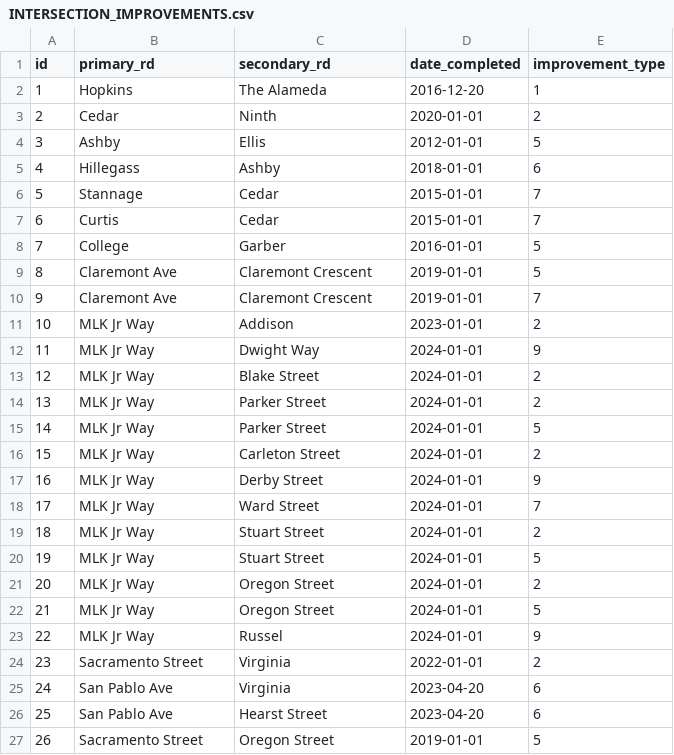
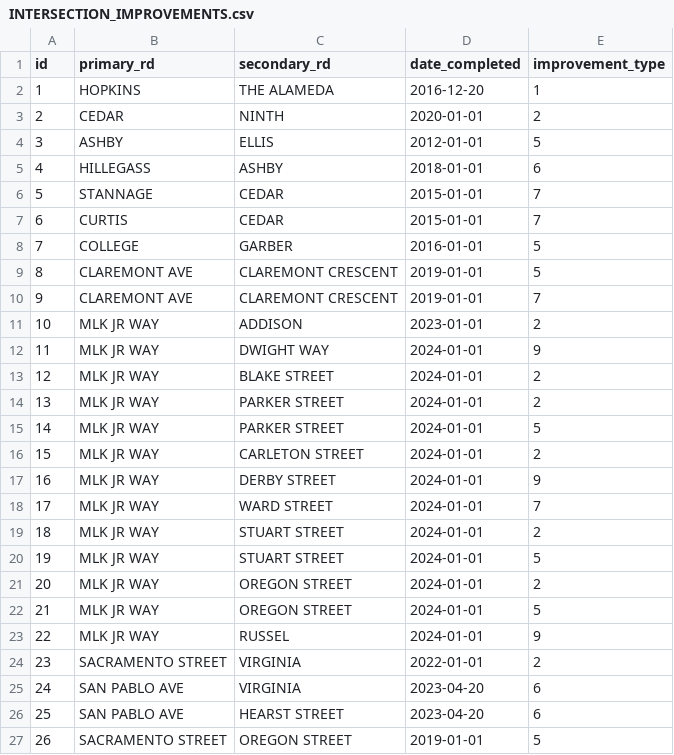
Before and after one commit to radical-bike-lobby/switrs-db, a CSV file: berkeley-tables/INTERSECTION_IMPROVEMENTS.csv, drawn as a sheet; only a part is shown; the diff covers the shown part only.

```diff
--- a/berkeley-tables/INTERSECTION_IMPROVEMENTS.csv
+++ b/berkeley-tables/INTERSECTION_IMPROVEMENTS.csv
@@ -1,27 +1,27 @@
 id,primary_rd,secondary_rd,date_completed,improvement_type
-1,Hopkins,The Alameda,2016-12-20,1
-2,Cedar,Ninth,2020-01-01,2
-3,Ashby,Ellis,2012-01-01,5
-4,Hillegass,Ashby,2018-01-01,6
-5,Stannage,Cedar,2015-01-01,7
-6,Curtis,Cedar,2015-01-01,7
-7,College,Garber,2016-01-01,5
-8,Claremont Ave,Claremont Crescent,2019-01-01,5
-9,Claremont Ave,Claremont Crescent,2019-01-01,7
-10,MLK Jr Way,Addison,2023-01-01,2
-11,MLK Jr Way,Dwight Way,2024-01-01,9
-12,MLK Jr Way,Blake Street,2024-01-01,2
-13,MLK Jr Way,Parker Street,2024-01-01,2
-14,MLK Jr Way,Parker Street,2024-01-01,5
-15,MLK Jr Way,Carleton Street,2024-01-01,2
-16,MLK Jr Way,Derby Street,2024-01-01,9
-17,MLK Jr Way,Ward Street,2024-01-01,7
-18,MLK Jr Way,Stuart Street,2024-01-01,2
-19,MLK Jr Way,Stuart Street,2024-01-01,5
-20,MLK Jr Way,Oregon Street,2024-01-01,2
-21,MLK Jr Way,Oregon Street,2024-01-01,5
-22,MLK Jr Way,Russel,2024-01-01,9
-23,Sacramento Street,Virginia,2022-01-01,2
-24,San Pablo Ave,Virginia,2023-04-20,6
-25,San Pablo Ave,Hearst Street,2023-04-20,6
-26,Sacramento Street,Oregon Street,2019-01-01,5
+1,HOPKINS,THE ALAMEDA,2016-12-20,1
+2,CEDAR,NINTH,2020-01-01,2
+3,ASHBY,ELLIS,2012-01-01,5
+4,HILLEGASS,ASHBY,2018-01-01,6
+5,STANNAGE,CEDAR,2015-01-01,7
+6,CURTIS,CEDAR,2015-01-01,7
+7,COLLEGE,GARBER,2016-01-01,5
+8,CLAREMONT AVE,CLAREMONT CRESCENT,2019-01-01,5
+9,CLAREMONT AVE,CLAREMONT CRESCENT,2019-01-01,7
+10,MLK JR WAY,ADDISON,2023-01-01,2
+11,MLK JR WAY,DWIGHT WAY,2024-01-01,9
+12,MLK JR WAY,BLAKE STREET,2024-01-01,2
+13,MLK JR WAY,PARKER STREET,2024-01-01,2
+14,MLK JR WAY,PARKER STREET,2024-01-01,5
+15,MLK JR WAY,CARLETON STREET,2024-01-01,2
+16,MLK JR WAY,DERBY STREET,2024-01-01,9
+17,MLK JR WAY,WARD STREET,2024-01-01,7
+18,MLK JR WAY,STUART STREET,2024-01-01,2
+19,MLK JR WAY,STUART STREET,2024-01-01,5
+20,MLK JR WAY,OREGON STREET,2024-01-01,2
+21,MLK JR WAY,OREGON STREET,2024-01-01,5
+22,MLK JR WAY,RUSSEL,2024-01-01,9
+23,SACRAMENTO STREET,VIRGINIA,2022-01-01,2
+24,SAN PABLO AVE,VIRGINIA,2023-04-20,6
+25,SAN PABLO AVE,HEARST STREET,2023-04-20,6
+26,SACRAMENTO STREET,OREGON STREET,2019-01-01,5
```
Also changed, not shown: 26 edited cells elsewhere in this file, berkeley-tables/STREET_IMPROVEMENTS.csv, 3 other files.
